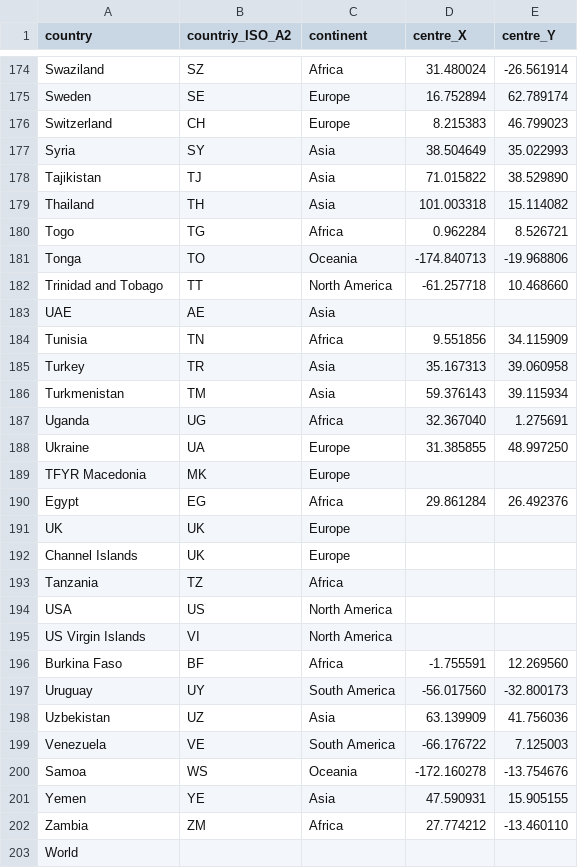
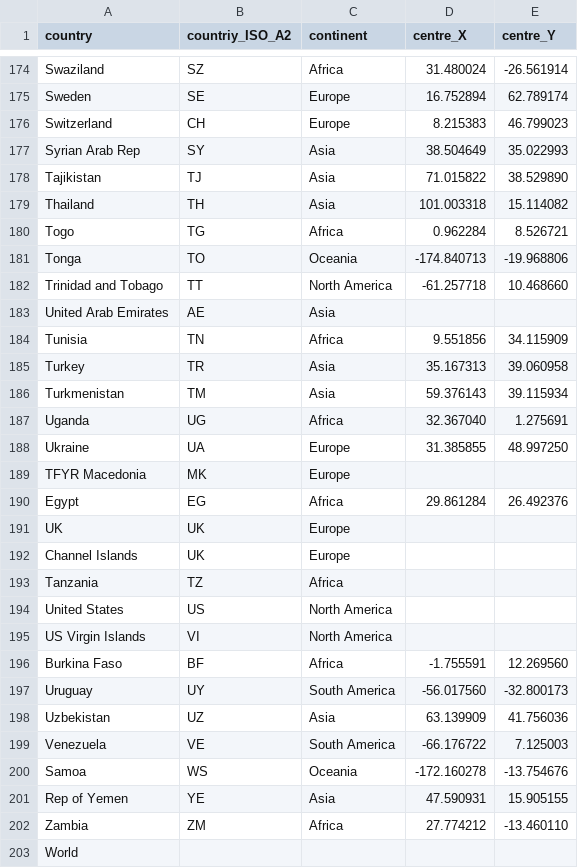
Before and after one commit to worldpopulation/population.io-mobile, a CSV file: app/scripts/data/country_continent.csv, drawn as a sheet; only a part is shown, gaps mark what is left out; the diff covers the shown part only.

Commit message:
Updated country names

```diff
--- a/app/scripts/data/country_continent.csv
+++ b/app/scripts/data/country_continent.csv
@@ -176,3 +176,3 @@ Sweden,SE,Europe,16.752894,62.789174
 Switzerland,CH,Europe,8.215383,46.799023
-Syria,SY,Asia,38.504649,35.022993
+Syrian Arab Rep,SY,Asia,38.504649,35.022993
 Tajikistan,TJ,Asia,71.015822,38.529890
@@ -182,3 +182,3 @@ Tonga,TO,Oceania,-174.840713,-19.968806
 Trinidad and Tobago,TT,North America,-61.257718,10.468660
-UAE,AE,Asia,,
+United Arab Emirates,AE,Asia,,
 Tunisia,TN,Africa,9.551856,34.115909
@@ -193,3 +193,3 @@ Channel Islands,UK,Europe,,
 Tanzania,TZ,Africa,,
-USA,US,North America,,
+United States,US,North America,,
 US Virgin Islands,VI,North America,,
@@ -200,3 +200,3 @@ Venezuela,VE,South America,-66.176722,7.125003
 Samoa,WS,Oceania,-172.160278,-13.754676
-Yemen,YE,Asia,47.590931,15.905155
+Rep of Yemen,YE,Asia,47.590931,15.905155
 Zambia,ZM,Africa,27.774212,-13.460110
```
Also changed, not shown: 9 edited cells elsewhere in this file, data/populationio_countries/countries.csv, data/populationio_countries/country_aliases.csv, 15 other files.
